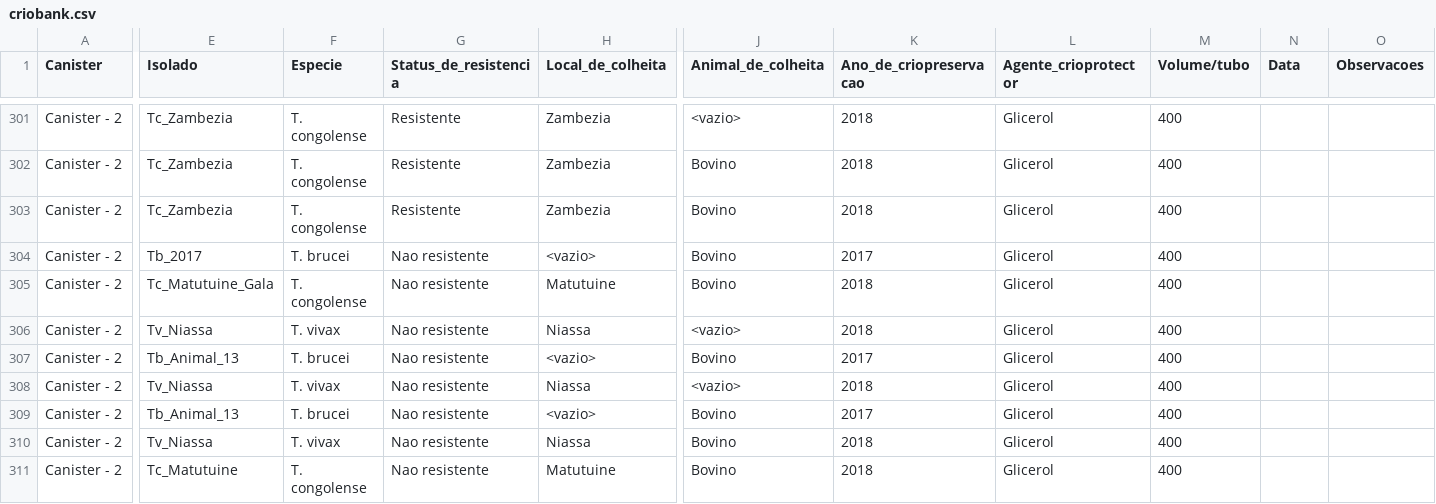
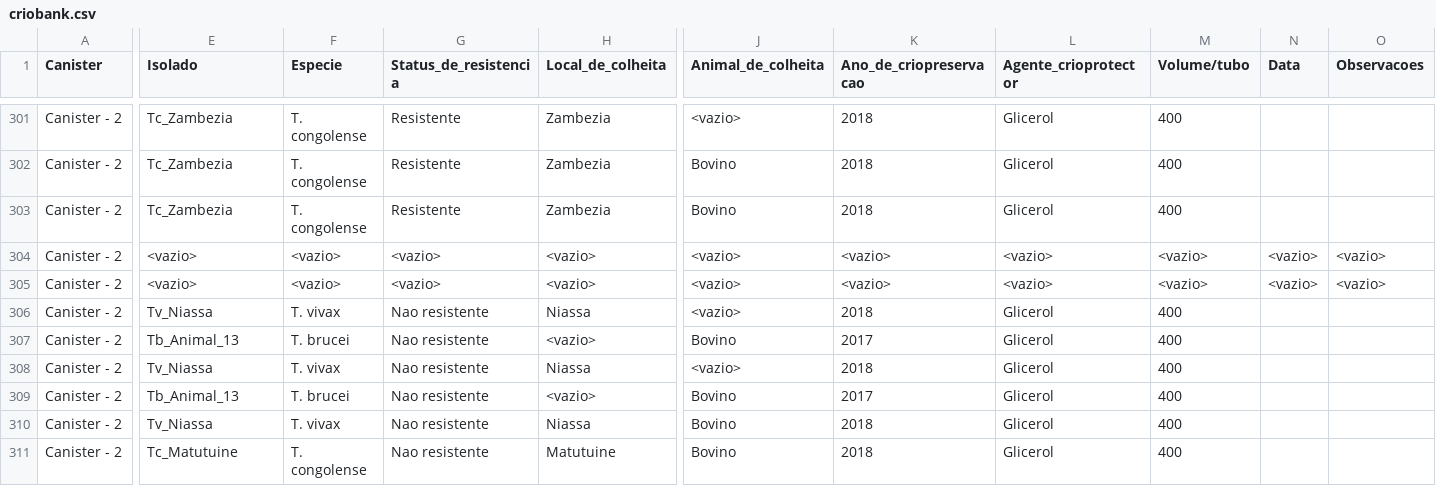
Before and after one commit to Edmilson-Filimone/datasets, a CSV file: criobank.csv, drawn as a sheet; only a part is shown, gaps mark what is left out; the diff covers the shown part only; the diff names each change by its address in the sheet, - before the commit and + after, or states it on an @@ line.

```diff
--- a/criobank.csv
+++ b/criobank.csv
-E304 (Isolado): Tb_2017
+E304 (Isolado): <vazio>
-F304 (Especie): T. brucei
+F304 (Especie): <vazio>
-G304:G305 (Status_de_resistencia): Nao resistente
+G304:G305 (Status_de_resistencia): <vazio>
-J304:J305 (Animal_de_colheita): Bovino
+J304:J305 (Animal_de_colheita): <vazio>
-K304 (Ano_de_criopreservacao): 2017
+K304 (Ano_de_criopreservacao): <vazio>
-L304:L305 (Agente_crioprotector): Glicerol
+L304:L305 (Agente_crioprotector): <vazio>
-M304:M305 (Volume/tubo): 400
+M304:M305 (Volume/tubo): <vazio>
-N304:N305 (Data): (empty)
+N304:N305 (Data): <vazio>
-O304:O305 (Observacoes): (empty)
+O304:O305 (Observacoes): <vazio>
-E305 (Isolado): Tc_Matutuine_Gala
+E305 (Isolado): <vazio>
-F305 (Especie): T. congolense
+F305 (Especie): <vazio>
-H305 (Local_de_colheita): Matutuine
+H305 (Local_de_colheita): <vazio>
-K305 (Ano_de_criopreservacao): 2018
+K305 (Ano_de_criopreservacao): <vazio>
```
Also changed, not shown: 21 edited cells elsewhere in this file.
